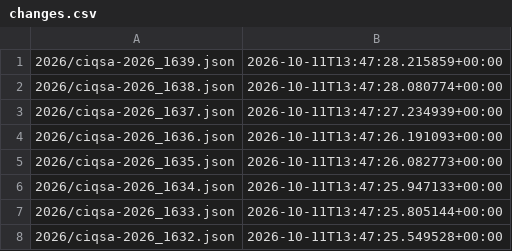
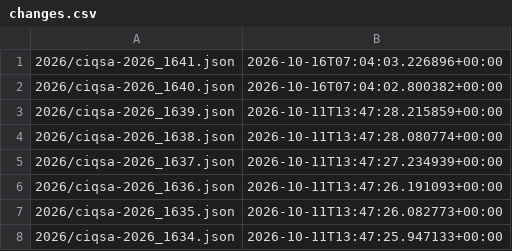
Before and after one commit to ctrliq/advisories, a CSV file: csaf/advisories/ciq/changes.csv, drawn as a sheet; only a part is shown; the shorter side is filled out with more unchanged rows.

```diff
--- a/csaf/advisories/ciq/changes.csv
+++ b/csaf/advisories/ciq/changes.csv
@@ -1 +1,3 @@
+"2026/ciqsa-2026_1641.json","2026-10-16T07:04:03.226896+00:00"
+"2026/ciqsa-2026_1640.json","2026-10-16T07:04:02.800382+00:00"
 "2026/ciqsa-2026_1639.json","2026-10-11T13:47:28.215859+00:00"
```
